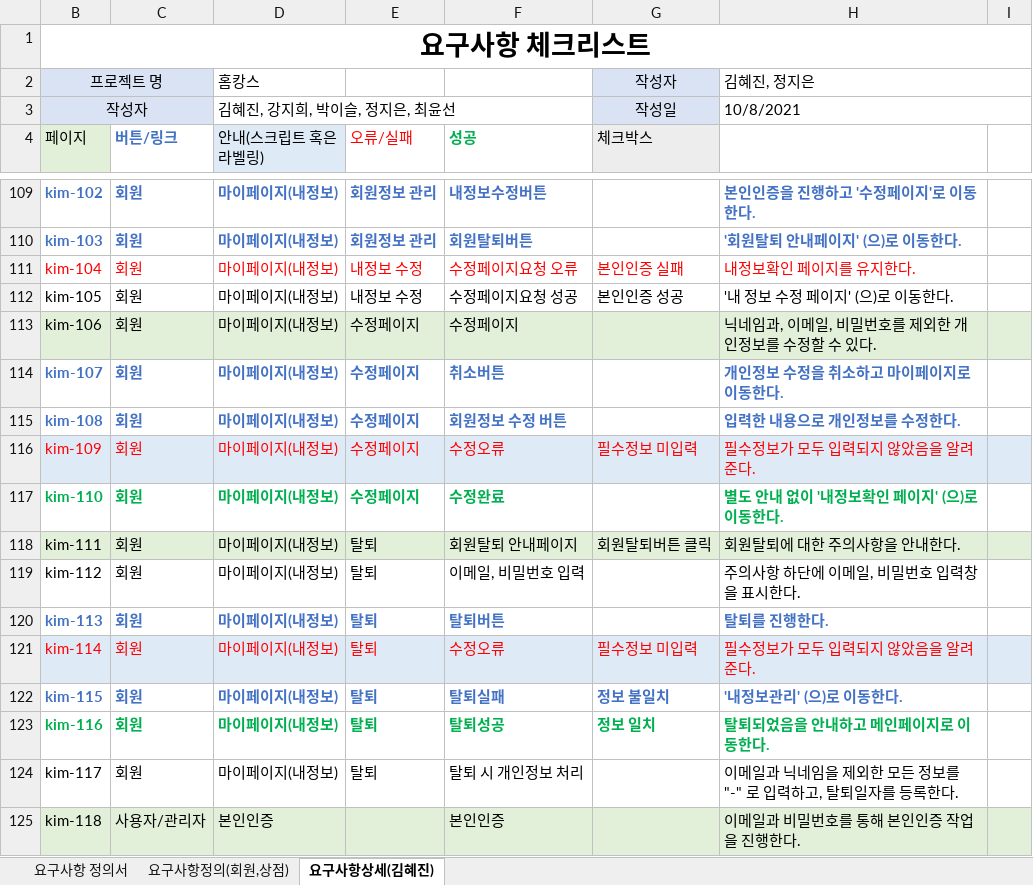
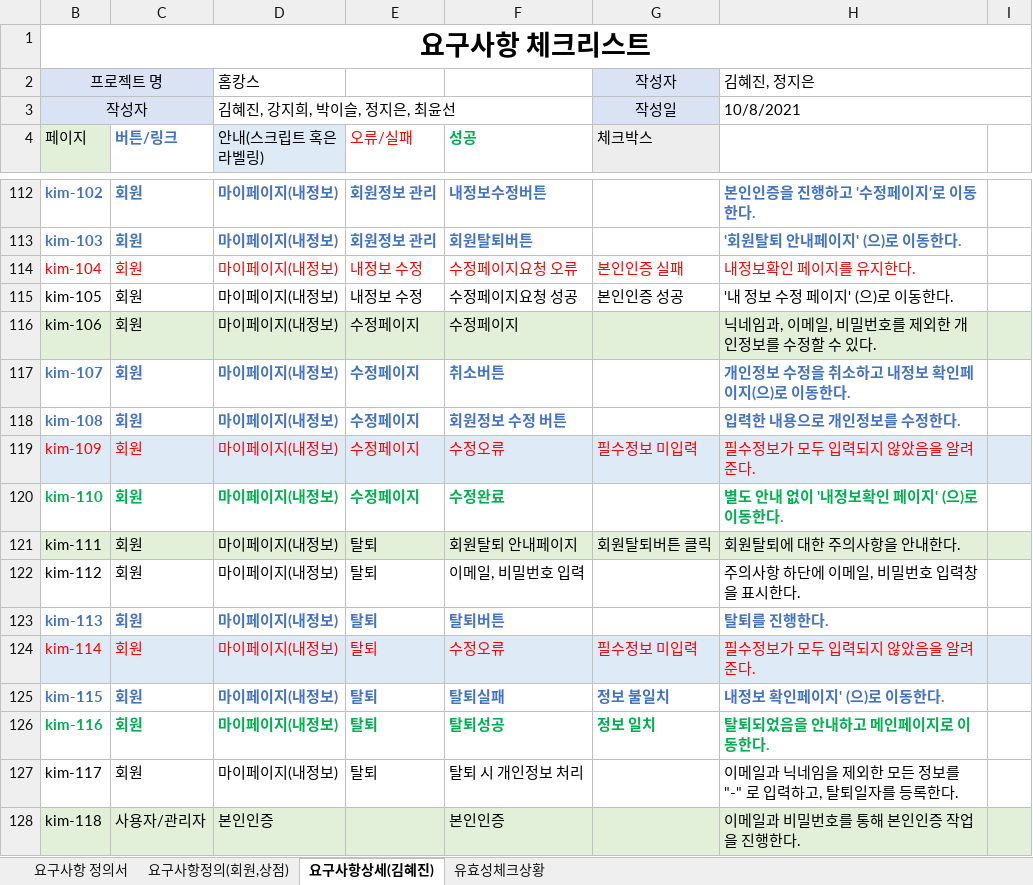
Before and after one commit to hjkim27/TEAM_Project, an Excel workbook: 요구사항정의서(회원관련).xlsx, sheet 요구사항상세(김혜진), drawn as a sheet; only a part is shown, gaps mark what is left out; values as stored, in another font and other column widths than the file's, no borders; conditional formats not drawn; addresses are those after the commit; the diff covers the shown part only; the diff names each change by its address in the sheet, - before the commit and + after, or states it on an @@ line.

Commit message:
내용추가
1. alert, msg 정리
2. 유효성체크사항 sheet 작성

```diff
--- a/요구사항정의서(회원관련).xlsx (sheet 요구사항상세(김혜진))
+++ b/요구사항정의서(회원관련).xlsx (sheet 요구사항상세(김혜진))
+sheet tab: 유효성체크상황
-H117: 개인정보 수정을 취소하고 마이페이지로 이동한다.
+H117: 개인정보 수정을 취소하고 내정보 확인페이지(으)로 이동한다.
-H125: '내정보관리' (으)로 이동한다.
+H125: 내정보 확인페이지' (으)로 이동한다.
```
Also changed, not shown: 3 added rows, 5 edited cells and cell formats elsewhere in this sheet, sheet 요구사항정의(회원,상점).
